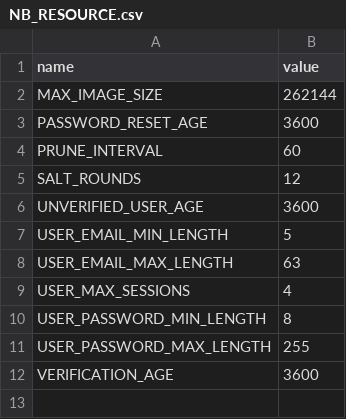
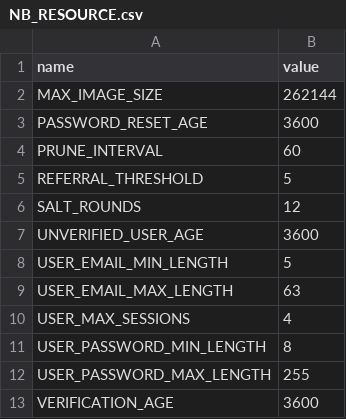
Before and after one commit to NorseBooks/NorseBooks, a CSV file: src/sql/tables/NB_RESOURCE.csv, drawn as a sheet; the diff names each change by its address in the sheet, - before the commit and + after, or states it on an @@ line.

Commit message:
Implement referral service and tests

```diff
--- a/src/sql/tables/NB_RESOURCE.csv
+++ b/src/sql/tables/NB_RESOURCE.csv
+row 5: REFERRAL_THRESHOLD | 5
```
Also changed, not shown: 6 other files.
